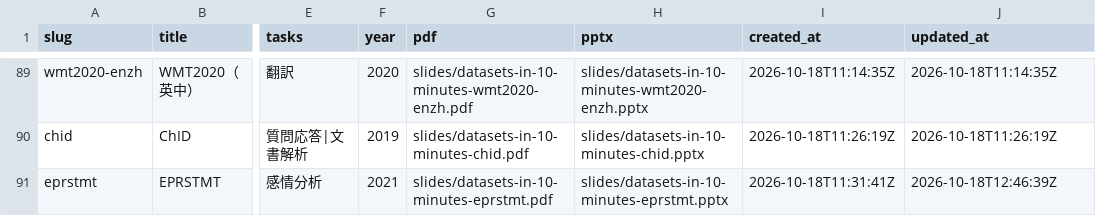
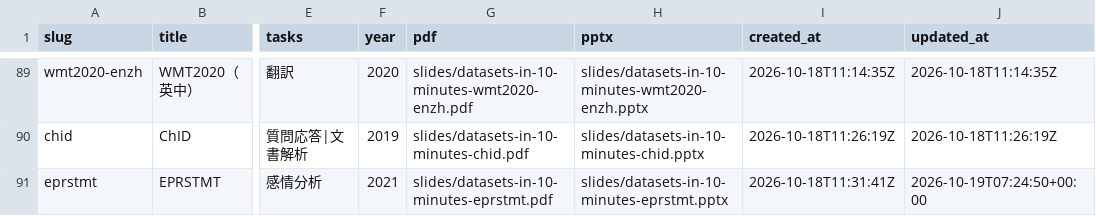
Before and after one commit to sasakiy84/datasets-in-10-minutes, a CSV file: site/datasets.csv, drawn as a sheet; only a part is shown, gaps mark what is left out; the diff names each change by its address in the sheet, - before the commit and + after, or states it on an @@ line.

Commit message:
Fit EPRSTMT appendix title inside its editable text frame

```diff
--- a/site/datasets.csv
+++ b/site/datasets.csv
-J91 (updated_at): 2026-10-18T12:46:39Z
+J91 (updated_at): 2026-10-19T07:24:50+00:00
```
Also changed, not shown: 12 other files.
